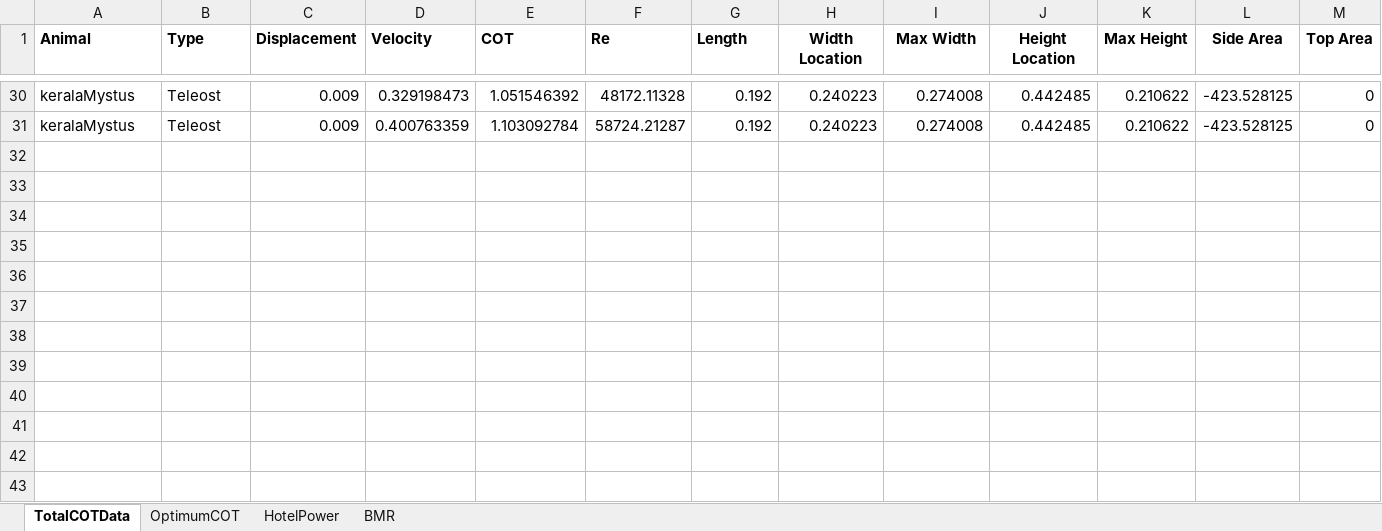
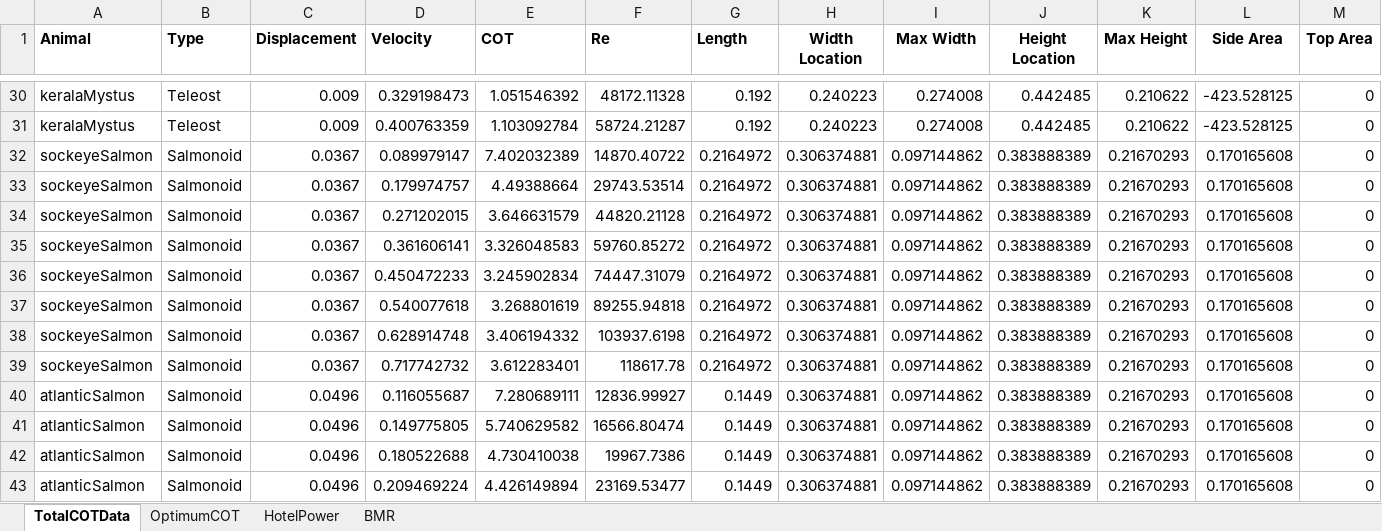
Before and after one commit to michaelcoe/Ika-Fit, an Excel workbook: phillips_COT_data.xlsx, sheet TotalCOTData, drawn as a sheet; only a part is shown, gaps mark what is left out; values as stored, in another font and other column widths than the file's, no borders; rows hold the shown columns only; the diff names each change by its address in the sheet, - before the commit and + after, or states it on an @@ line.

```diff
--- a/phillips_COT_data.xlsx (sheet TotalCOTData)
+++ b/phillips_COT_data.xlsx (sheet TotalCOTData)
+row 32: sockeyeSalmon | Salmonoid | 0.0367 | 0.089979147 | 7.402032389 | 14870.40722 | 0.2164972 | 0.306374881 | 0.097144862 | 0.383888389 | 0.21670293 | 0.170165608 | 0
+row 33: sockeyeSalmon | Salmonoid | 0.0367 | 0.179974757 | 4.49388664 | 29743.53514 | 0.2164972 | 0.306374881 | 0.097144862 | 0.383888389 | 0.21670293 | 0.170165608 | 0
+row 34: sockeyeSalmon | Salmonoid | 0.0367 | 0.271202015 | 3.646631579 | 44820.21128 | 0.2164972 | 0.306374881 | 0.097144862 | 0.383888389 | 0.21670293 | 0.170165608 | 0
+row 35: sockeyeSalmon | Salmonoid | 0.0367 | 0.361606141 | 3.326048583 | 59760.85272 | 0.2164972 | 0.306374881 | 0.097144862 | 0.383888389 | 0.21670293 | 0.170165608 | 0
+row 36: sockeyeSalmon | Salmonoid | 0.0367 | 0.450472233 | 3.245902834 | 74447.31079 | 0.2164972 | 0.306374881 | 0.097144862 | 0.383888389 | 0.21670293 | 0.170165608 | 0
+row 37: sockeyeSalmon | Salmonoid | 0.0367 | 0.540077618 | 3.268801619 | 89255.94818 | 0.2164972 | 0.306374881 | 0.097144862 | 0.383888389 | 0.21670293 | 0.170165608 | 0
+row 38: sockeyeSalmon | Salmonoid | 0.0367 | 0.628914748 | 3.406194332 | 103937.6198 | 0.2164972 | 0.306374881 | 0.097144862 | 0.383888389 | 0.21670293 | 0.170165608 | 0
+row 39: sockeyeSalmon | Salmonoid | 0.0367 | 0.717742732 | 3.612283401 | 118617.78 | 0.2164972 | 0.306374881 | 0.097144862 | 0.383888389 | 0.21670293 | 0.170165608 | 0
+row 40: atlanticSalmon | Salmonoid | 0.0496 | 0.116055687 | 7.280689111 | 12836.99927 | 0.1449 | 0.306374881 | 0.097144862 | 0.383888389 | 0.21670293 | 0.170165608 | 0
+row 41: atlanticSalmon | Salmonoid | 0.0496 | 0.149775805 | 5.740629582 | 16566.80474 | 0.1449 | 0.306374881 | 0.097144862 | 0.383888389 | 0.21670293 | 0.170165608 | 0
+row 42: atlanticSalmon | Salmonoid | 0.0496 | 0.180522688 | 4.730410038 | 19967.7386 | 0.1449 | 0.306374881 | 0.097144862 | 0.383888389 | 0.21670293 | 0.170165608 | 0
+row 43: atlanticSalmon | Salmonoid | 0.0496 | 0.209469224 | 4.426149894 | 23169.53477 | 0.1449 | 0.306374881 | 0.097144862 | 0.383888389 | 0.21670293 | 0.170165608 | 0
```
Also changed, not shown: PhillipsFitData.xlsx, PowerAndThrustData.xlsx, 15 other files.
